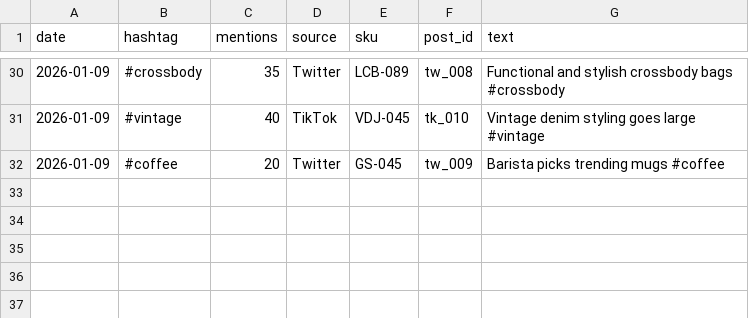
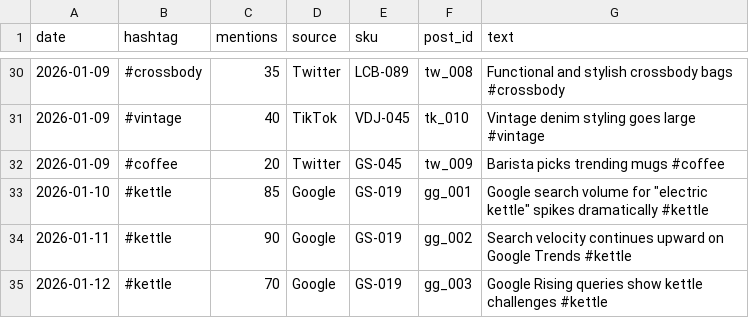
Before and after one commit to Alisher095/TECHFYSALES, a CSV file: backend/data/social.csv, drawn as a sheet; only a part is shown, gaps mark what is left out.

```diff
--- a/backend/data/social.csv
+++ b/backend/data/social.csv
@@ -32 +32,4 @@ date,hashtag,mentions,source,sku,post_id,text
 2026-01-09,#coffee,20,Twitter,GS-045,tw_009,Barista picks trending mugs #coffee
+2026-01-10,#kettle,85,Google,GS-019,gg_001,Google search volume for "electric kettle" spikes dramatically #kettle
+2026-01-11,#kettle,90,Google,GS-019,gg_002,Search velocity continues upward on Google Trends #kettle
+2026-01-12,#kettle,70,Google,GS-019,gg_003,Google Rising queries show kettle challenges #kettle
```
Also changed, not shown: 18 other files.
